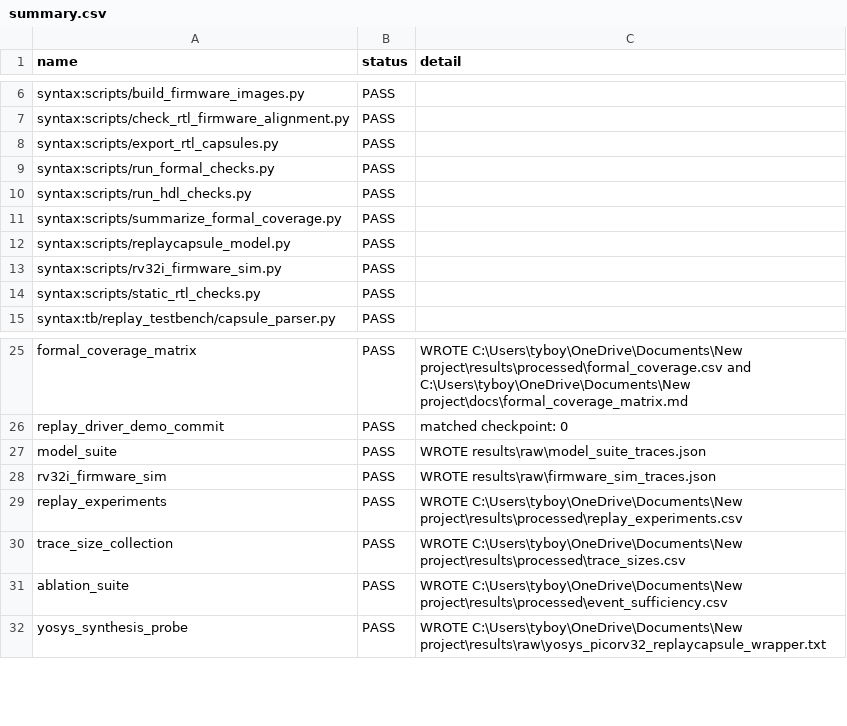
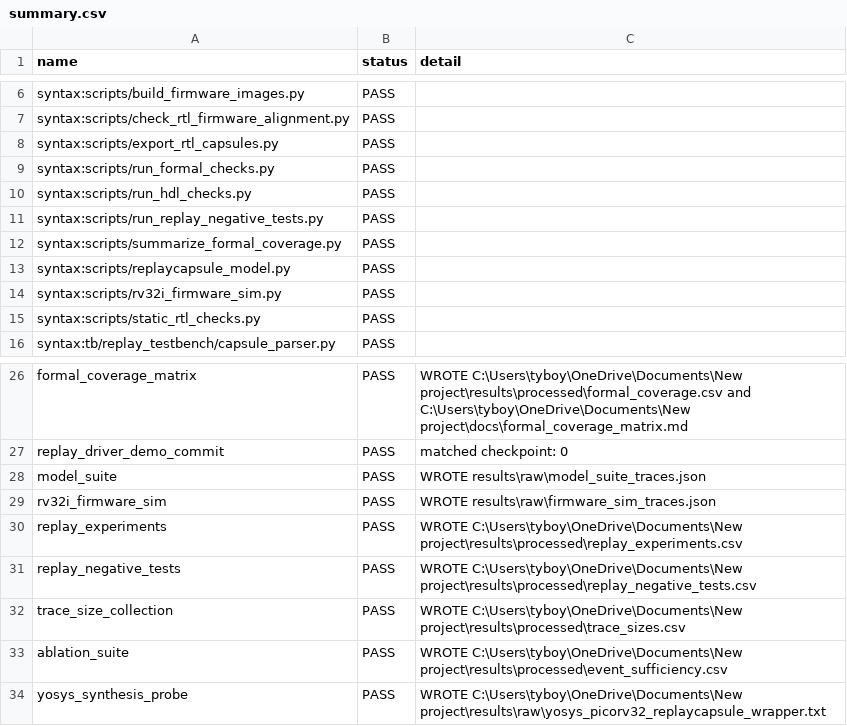
Before and after one commit to Tylerlee102/ASP-DAC, a CSV file: results/processed/summary.csv, drawn as a sheet; only a part is shown, gaps mark what is left out; the diff names each change by its address in the sheet, - before the commit and + after, or states it on an @@ line.

Commit message:
Add replay comparator negative tests

```diff
--- a/results/processed/summary.csv
+++ b/results/processed/summary.csv
+row 11: syntax:scripts/run_replay_negative_tests.py | PASS
+row 31: replay_negative_tests | PASS | WROTE C:\Users\tyboy\OneDrive\Documents\New project\results\processed\replay_negative_tests.csv
```
Also changed, not shown: 10 other files.
